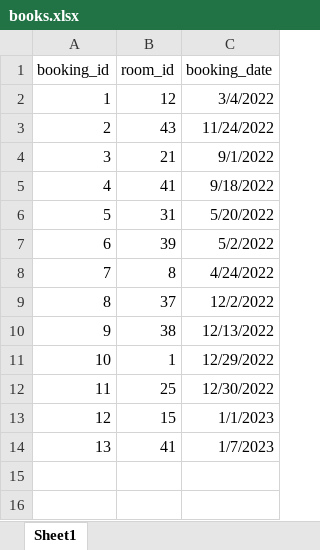
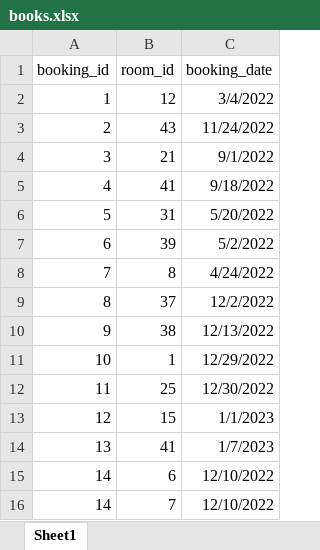
Before and after one commit to marosimosi/hotel_database, an Excel workbook: books.xlsx, sheet Sheet1, drawn as a sheet; values as stored, in another font and other column widths than the file's, no borders; the diff names each change by its address in the sheet, - before the commit and + after, or states it on an @@ line.

Commit message:
update check in to allow many rooms

```diff
--- a/books.xlsx (sheet Sheet1)
+++ b/books.xlsx (sheet Sheet1)
+row 15: 14 | 6 | 12/10/2022
+row 16: 14 | 7 | 12/10/2022
```
Also changed, not shown: booking.xlsx, 3 other files.
